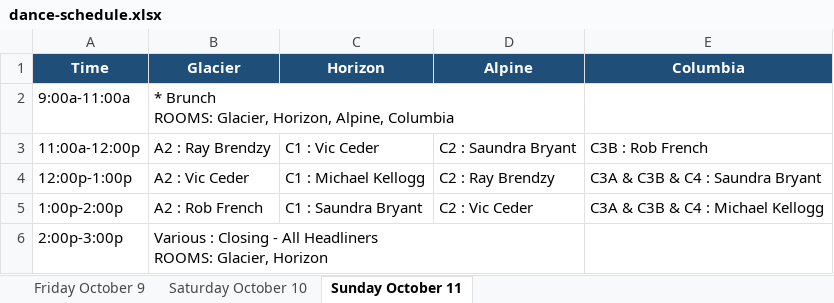
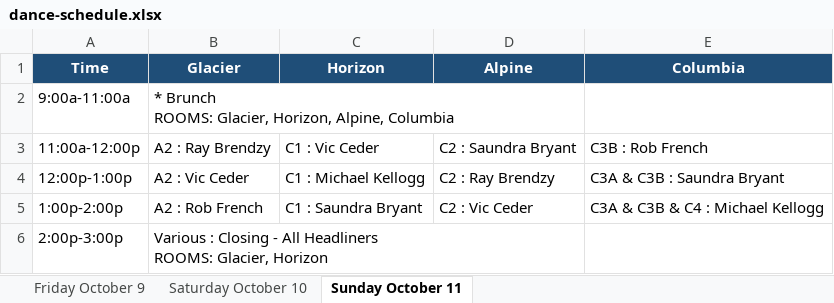
Before and after one commit to seweil/dance-schedule, an Excel workbook: content/MotivateToSeattle/data/dance-schedule.xlsx, sheet Sunday October 11, drawn as a sheet; values as stored, in another font and other column widths than the file's, no borders; the diff names each change by its address in the sheet, - before the commit and + after, or states it on an @@ line.

```diff
--- a/content/MotivateToSeattle/data/dance-schedule.xlsx (sheet Sunday October 11)
+++ b/content/MotivateToSeattle/data/dance-schedule.xlsx (sheet Sunday October 11)
-E4 (Columbia): C3A & C3B & C4 : Saundra Bryant
+E4 (Columbia): C3A & C3B : Saundra Bryant
```
Also changed, not shown: sheet Saturday October 10, sheet Friday October 9, 3 other files.
